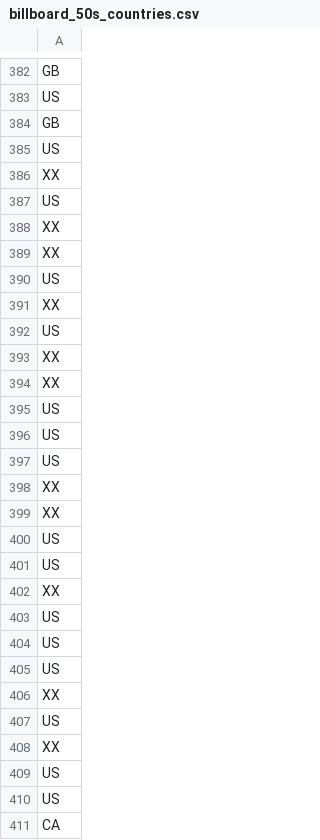
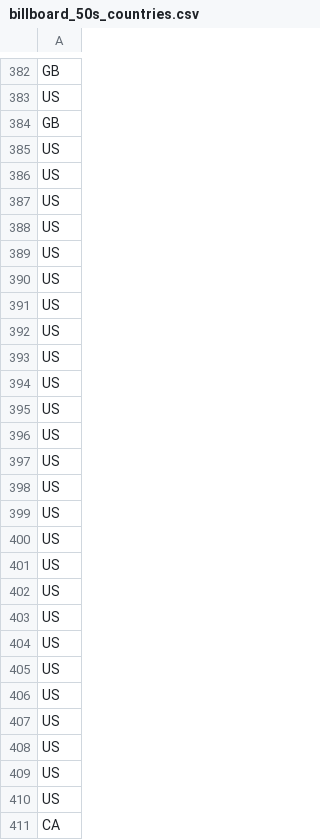
Before and after one commit to jambothecat/jambothecat.github.io, a CSV file: billboard_50s_countries.csv, drawn as a sheet; only a part is shown, gaps mark what is left out; the diff covers the shown part only.

Commit message:
Update billboard_50s_countries.csv

```diff
--- a/billboard_50s_countries.csv
+++ b/billboard_50s_countries.csv
@@ -385,11 +385,2 @@ GB
 US
-XX
-US
-XX
-XX
-US
-XX
-US
-XX
-XX
 US
@@ -397,7 +388,2 @@ US
 US
-XX
-XX
-US
-US
-XX
 US
@@ -405,5 +391,19 @@ US
 US
-XX
 US
-XX
+US
+US
+US
+US
+US
+US
+US
+US
+US
+US
+US
+US
+US
+US
+US
+US
 US
```
Also changed, not shown: 33 added rows, 38 removed rows, 40 moved rows and 27 edited cells elsewhere in this file.
